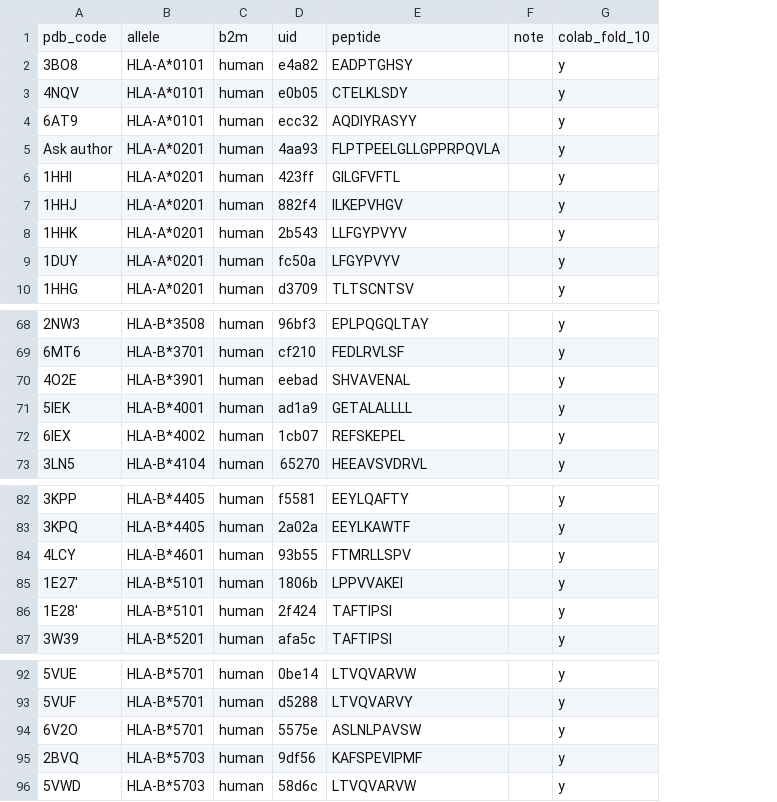
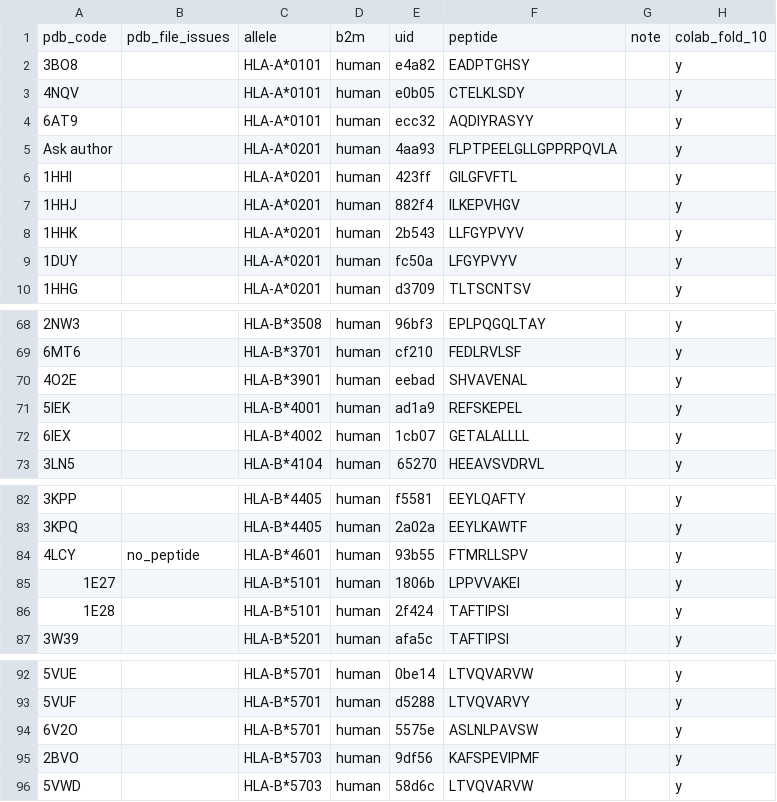
Before and after one commit to histofyi/hla-alphafold-class-i, a CSV file: human_class_i.csv, drawn as a sheet; only a part is shown, gaps mark what is left out; addresses are those after the commit; the diff names each change by its address in the sheet, - before the commit and + after, or states it on an @@ line.

Commit message:
Revised version of CSV file (fixing two structures that had peptides switched) and one which had wrong PDB code

```diff
--- a/human_class_i.csv
+++ b/human_class_i.csv
+column B, row 1: pdb_file_issues; row 84: no_peptide
-F71: GETALALLLL
+F71: REFSKEPEL
-F72: REFSKEPEL
+F72: GETALALLLL
-A85: 1E27'
+A85: 1E27
-A86: 1E28'
+A86: 1E28
-A95: 2BVQ
+A95: 2BVO
```
